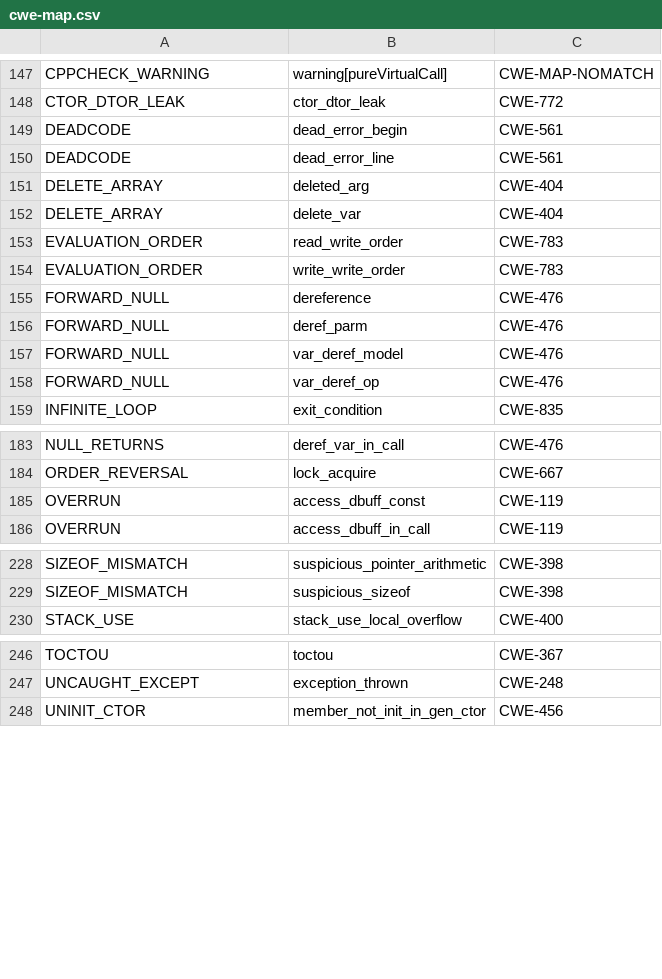
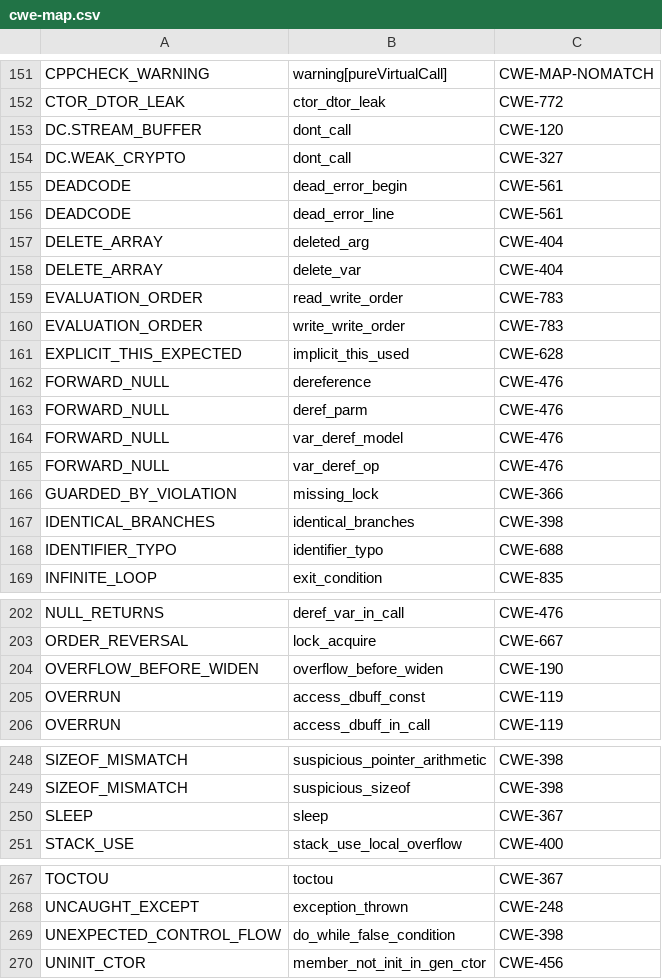
Before and after one commit to csutils/csmock, a CSV file: cwe-map.csv, drawn as a sheet; only a part is shown, gaps mark what is left out; the diff covers the shown part only; the diff names each change by its address in the sheet, - before the commit and + after, or states it on an @@ line.

```diff
--- a/cwe-map.csv
+++ b/cwe-map.csv
+row 153: DC.STREAM_BUFFER | dont_call | CWE-120
+row 154: DC.WEAK_CRYPTO | dont_call | CWE-327
+row 161: EXPLICIT_THIS_EXPECTED | implicit_this_used | CWE-628
+row 166: GUARDED_BY_VIOLATION | missing_lock | CWE-366
+row 167: IDENTICAL_BRANCHES | identical_branches | CWE-398
+row 168: IDENTIFIER_TYPO | identifier_typo | CWE-688
+row 204: OVERFLOW_BEFORE_WIDEN | overflow_before_widen | CWE-190
+row 250: SLEEP | sleep | CWE-367
+row 269: UNEXPECTED_CONTROL_FLOW | do_while_false_condition | CWE-398
```
Also changed, not shown: 14 added rows and 1 edited cell elsewhere in this file.
